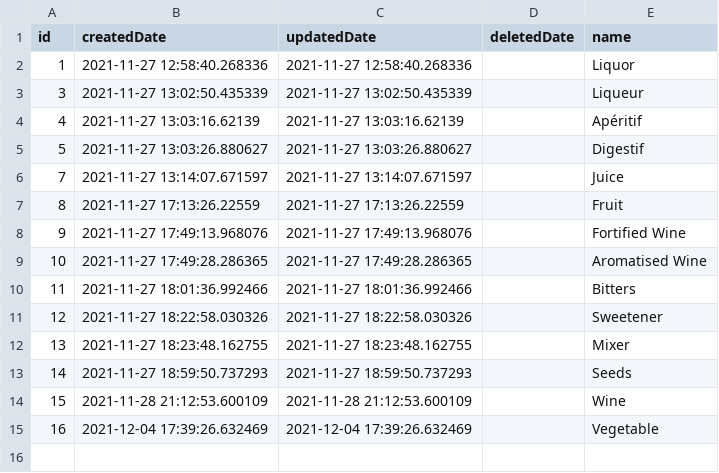
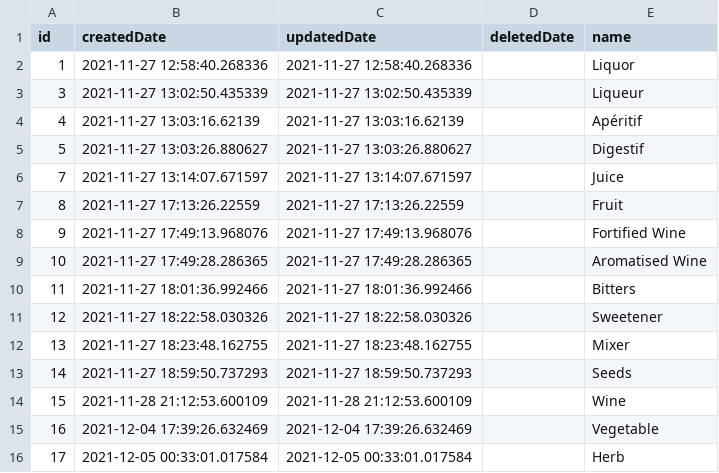
Before and after one commit to ericArbour/mixologic, a CSV file: tools/seed-data/category.csv, drawn as a sheet; the diff names each change by its address in the sheet, - before the commit and + after, or states it on an @@ line.

```diff
--- a/tools/seed-data/category.csv
+++ b/tools/seed-data/category.csv
+row 16: 17 | 2021-12-05 00:33:01.017584 | 2021-12-05 00:33:01.017584 |  | Herb
```
Also changed, not shown: tools/seed-data/drink.csv, tools/seed-data/drink_ingredient.csv, 5 other files.
